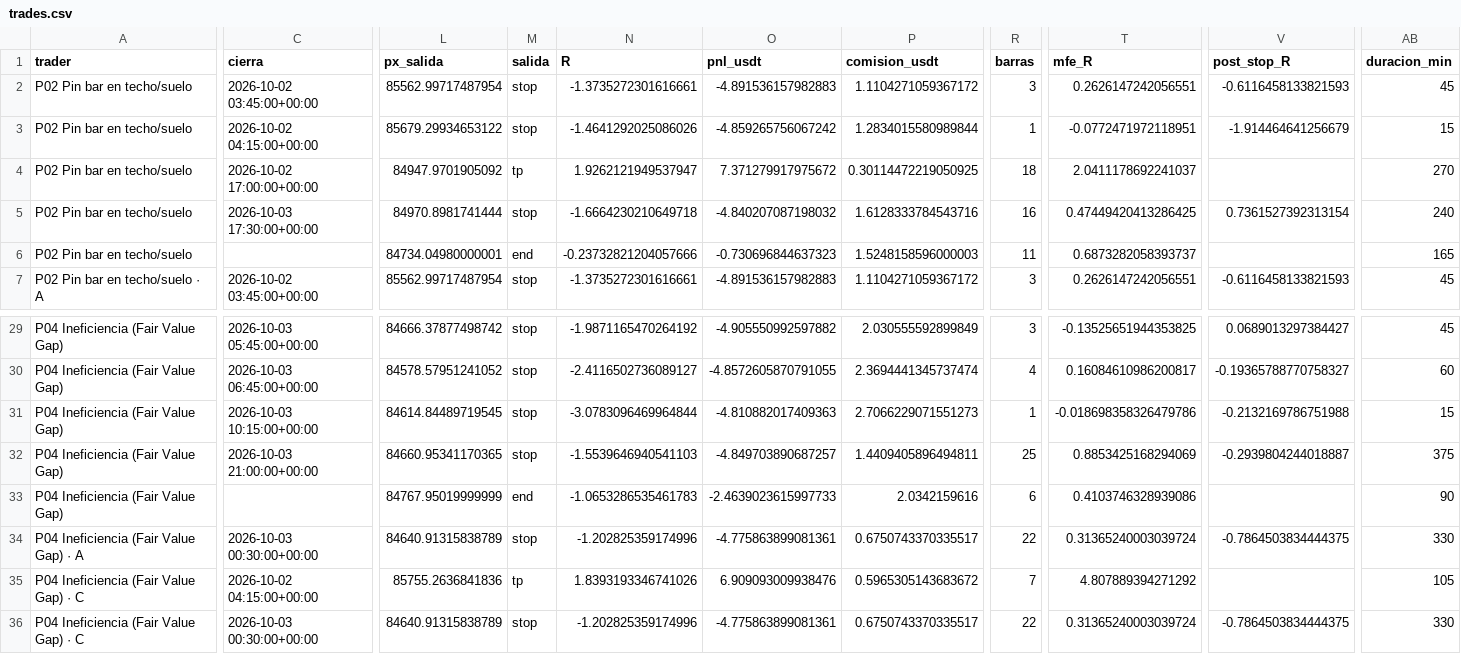
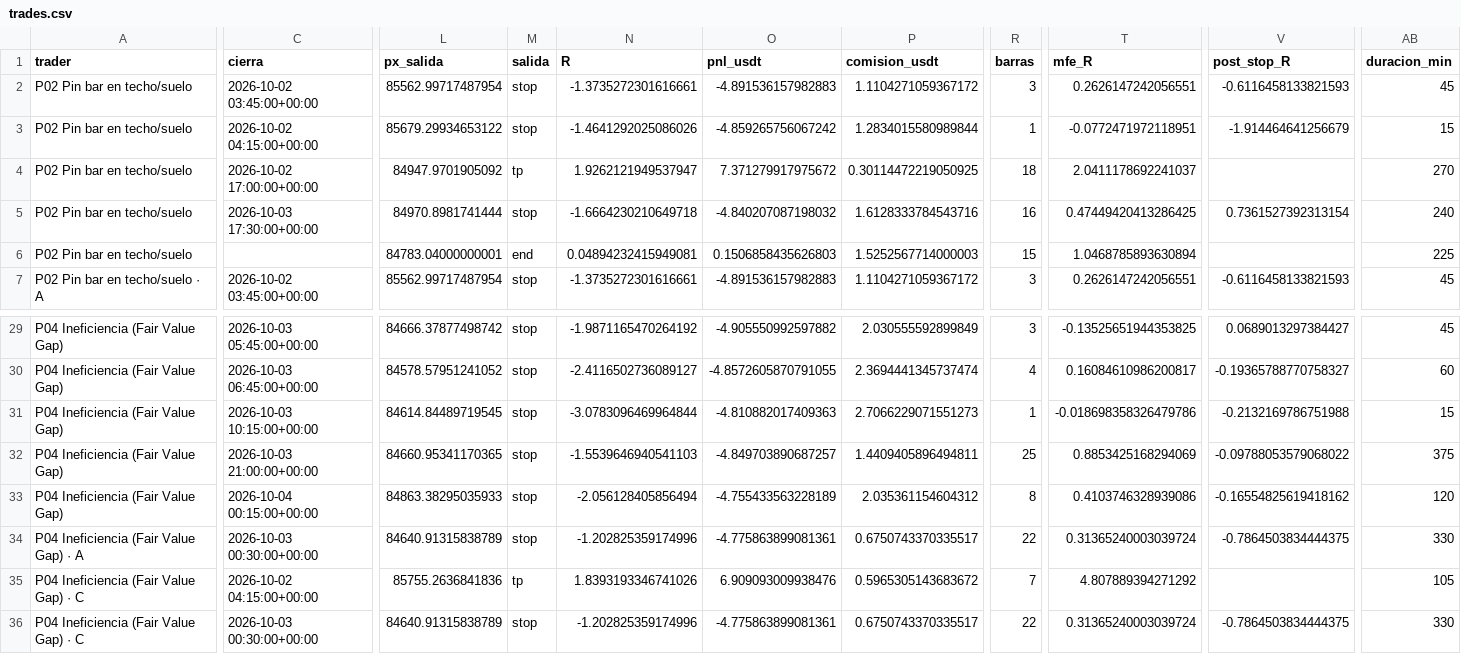
Before and after one commit to josecarrera2708-wq/viral-video-saas, a CSV file: millonary/paper_state/mesa15/trades.csv, drawn as a sheet; only a part is shown, gaps mark what is left out; the diff covers the shown part only; the diff names each change by its address in the sheet, - before the commit and + after, or states it on an @@ line.

```diff
--- a/millonary/paper_state/mesa15/trades.csv
+++ b/millonary/paper_state/mesa15/trades.csv
-L6 (px_salida): 84734.04980000001
+L6 (px_salida): 84783.04000000001
-N6 (R): -0.23732821204057666
+N6 (R): 0.04894232415949081
-O6 (pnl_usdt): -0.730696844637323
+O6 (pnl_usdt): 0.1506858435626803
-P6 (comision_usdt): 1.5248158596000003
+P6 (comision_usdt): 1.5252567714000003
-R6 (barras): 11
+R6 (barras): 15
-T6 (mfe_R): 0.6873282058393737
+T6 (mfe_R): 1.0468785893630894
-AB6 (duracion_min): 165
+AB6 (duracion_min): 225
-V32 (post_stop_R): -0.2939804244018887
+V32 (post_stop_R): -0.09788053579068022
-C33 (cierra): (empty)
+C33 (cierra): 2026-10-04 00:15:00+00:00
-L33 (px_salida): 84767.95019999999
+L33 (px_salida): 84863.38295035933
-M33 (salida): end
+M33 (salida): stop
-N33 (R): -1.0653286535461783
+N33 (R): -2.056128405856494
-O33 (pnl_usdt): -2.4639023615997733
+O33 (pnl_usdt): -4.755433563228189
-P33 (comision_usdt): 2.0342159616
+P33 (comision_usdt): 2.035361154604312
-R33 (barras): 6
+R33 (barras): 8
-V33 (post_stop_R): (empty)
+V33 (post_stop_R): -0.16554825619418162
-AB33 (duracion_min): 90
+AB33 (duracion_min): 120
```
Also changed, not shown: 3 edited cells elsewhere in this file, millonary/paper_state/intradia/trades.csv, millonary/paper_state/intradia/trades_mejoras.csv, 13 other files.
